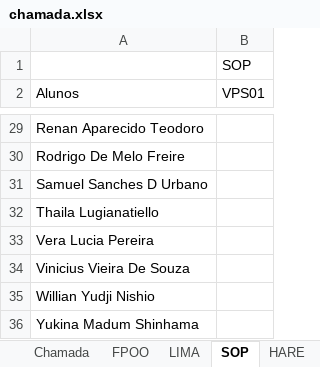
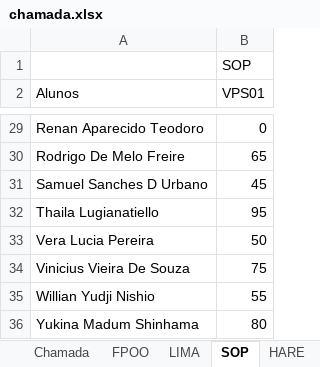
Before and after one commit to wellifabio/senai2022, an Excel workbook: 1des/chamada.xlsx, sheet SOP, drawn as a sheet; only a part is shown, gaps mark what is left out; values as stored, in another font and other column widths than the file's, no borders; conditional formats not drawn; the diff covers the shown part only; the diff names each change by its address in the sheet, - before the commit and + after, or states it on an @@ line.

```diff
--- a/1des/chamada.xlsx (sheet SOP)
+++ b/1des/chamada.xlsx (sheet SOP)
-B29 (VPS01): (empty)
+B29 (VPS01): 0
-B30 (VPS01): (empty)
+B30 (VPS01): 65
-B31 (VPS01): (empty)
+B31 (VPS01): 45
-B32 (VPS01): (empty)
+B32 (VPS01): 95
-B33 (VPS01): (empty)
+B33 (VPS01): 50
-B34 (VPS01): (empty)
+B34 (VPS01): 75
-B35 (VPS01): (empty)
+B35 (VPS01): 55
-B36 (VPS01): (empty)
+B36 (VPS01): 80
```
Also changed, not shown: 26 edited cells elsewhere in this sheet, 1 other file.
